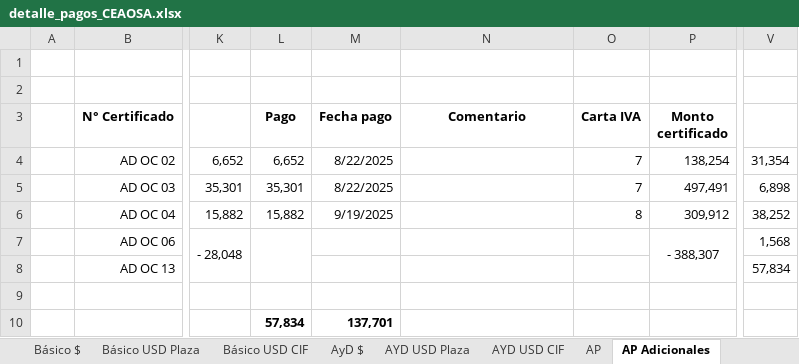
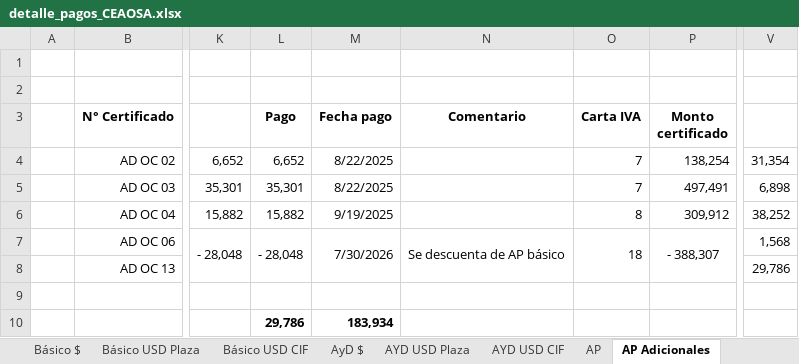
Before and after one commit to sonsi-veiren/DDC_dashboard-Ceaosa-contrato, an Excel workbook: data/detalle_pagos_CEAOSA.xlsx, sheet AP Adicionales, drawn as a sheet; only a part is shown, gaps mark what is left out; values as stored, in another font and other column widths than the file's, no borders; the diff names each change by its address in the sheet, - before the commit and + after, or states it on an @@ line.

```diff
--- a/data/detalle_pagos_CEAOSA.xlsx (sheet AP Adicionales)
+++ b/data/detalle_pagos_CEAOSA.xlsx (sheet AP Adicionales)
-L7 (Pago): (empty)
+L7 (Pago): - 28,048
-M7 (Fecha pago): (empty)
+M7 (Fecha pago): 7/30/2026
+M7:M8 merged
-N7 (Comentario): (empty)
+N7 (Comentario): Se descuenta de AP básico
+N7:N8 merged
-O7 (Carta IVA): (empty)
+O7 (Carta IVA): 18
+O7:O8 merged
-V8: 57,834
+V8: 29,786
-L10 (Pago): 57,834
+L10 (Pago): 29,786
-M10 (Fecha pago): 137,701
+M10 (Fecha pago): 183,934
```
Also changed, not shown: sheet AYD USD Plaza, sheet AYD USD CIF, sheet Básico USD Plaza, sheet AP, sheet Básico USD CIF, sheet Básico $, 7 other files.
